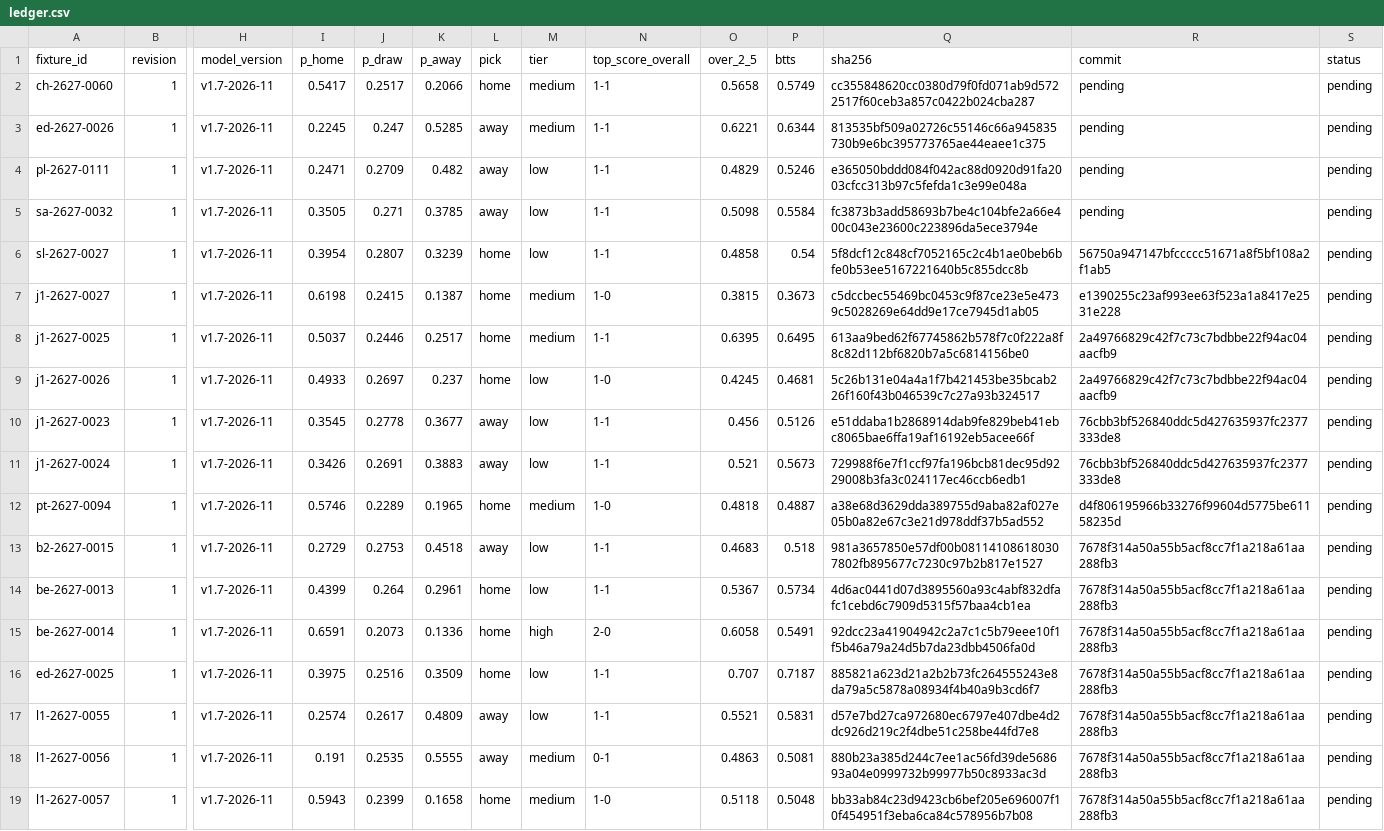
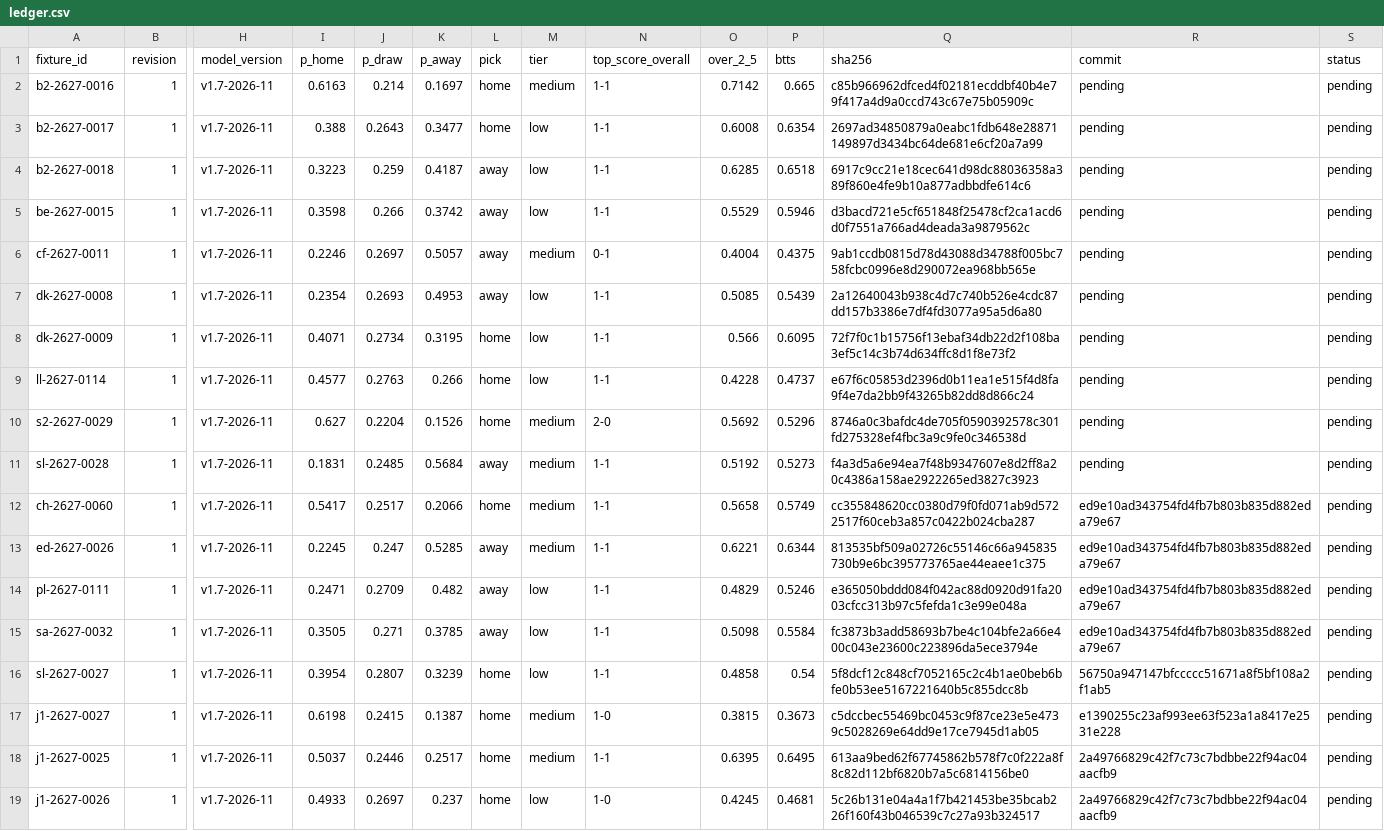
Before and after one commit to thetouchlineatlas-com/ledger, a CSV file: ledger.csv, drawn as a sheet; only a part is shown, gaps mark what is left out; the shorter side is filled out with more unchanged rows; addresses are those after the commit; rows hold the shown columns only; the diff names each change by its address in the sheet, - before the commit and + after, or states it on an @@ line.

Commit message:
Ledger 2026-11-28T13:11:51Z

```diff
--- a/ledger.csv
+++ b/ledger.csv
+row 2: b2-2627-0016 | 1 | v1.7-2026-11 | 0.6163 | 0.214 | 0.1697 | home | medium | 1-1 | 0.7142 | 0.665 | c85b966962dfced4f02181ecddbf40b4e79f417a4d9a0ccd743c67e75b05909c | pending | pending
+row 3: b2-2627-0017 | 1 | v1.7-2026-11 | 0.388 | 0.2643 | 0.3477 | home | low | 1-1 | 0.6008 | 0.6354 | 2697ad34850879a0eabc1fdb648e28871149897d3434bc64de681e6cf20a7a99 | pending | pending
+row 4: b2-2627-0018 | 1 | v1.7-2026-11 | 0.3223 | 0.259 | 0.4187 | away | low | 1-1 | 0.6285 | 0.6518 | 6917c9cc21e18cec641d98dc88036358a389f860e4fe9b10a877adbbdfe614c6 | pending | pending
+row 5: be-2627-0015 | 1 | v1.7-2026-11 | 0.3598 | 0.266 | 0.3742 | away | low | 1-1 | 0.5529 | 0.5946 | d3bacd721e5cf651848f25478cf2ca1acd6d0f7551a766ad4deada3a9879562c | pending | pending
+row 6: cf-2627-0011 | 1 | v1.7-2026-11 | 0.2246 | 0.2697 | 0.5057 | away | medium | 0-1 | 0.4004 | 0.4375 | 9ab1ccdb0815d78d43088d34788f005bc758fcbc0996e8d290072ea968bb565e | pending | pending
+row 7: dk-2627-0008 | 1 | v1.7-2026-11 | 0.2354 | 0.2693 | 0.4953 | away | low | 1-1 | 0.5085 | 0.5439 | 2a12640043b938c4d7c740b526e4cdc87dd157b3386e7df4fd3077a95a5d6a80 | pending | pending
+row 8: dk-2627-0009 | 1 | v1.7-2026-11 | 0.4071 | 0.2734 | 0.3195 | home | low | 1-1 | 0.566 | 0.6095 | 72f7f0c1b15756f13ebaf34db22d2f108ba3ef5c14c3b74d634ffc8d1f8e73f2 | pending | pending
+row 9: ll-2627-0114 | 1 | v1.7-2026-11 | 0.4577 | 0.2763 | 0.266 | home | low | 1-1 | 0.4228 | 0.4737 | e67f6c05853d2396d0b11ea1e515f4d8fa9f4e7da2bb9f43265b82dd8d866c24 | pending | pending
+row 10: s2-2627-0029 | 1 | v1.7-2026-11 | 0.627 | 0.2204 | 0.1526 | home | medium | 2-0 | 0.5692 | 0.5296 | 8746a0c3bafdc4de705f0590392578c301fd275328ef4fbc3a9c9fe0c346538d | pending | pending
+row 11: sl-2627-0028 | 1 | v1.7-2026-11 | 0.1831 | 0.2485 | 0.5684 | away | medium | 1-1 | 0.5192 | 0.5273 | f4a3d5a6e94ea7f48b9347607e8d2ff8a20c4386a158ae2922265ed3827c3923 | pending | pending
-R12:R15 (commit): pending
+R12:R15 (commit): ed9e10ad343754fd4fb7b803b835d882eda79e67
```
Also changed, not shown: 12 other files.
